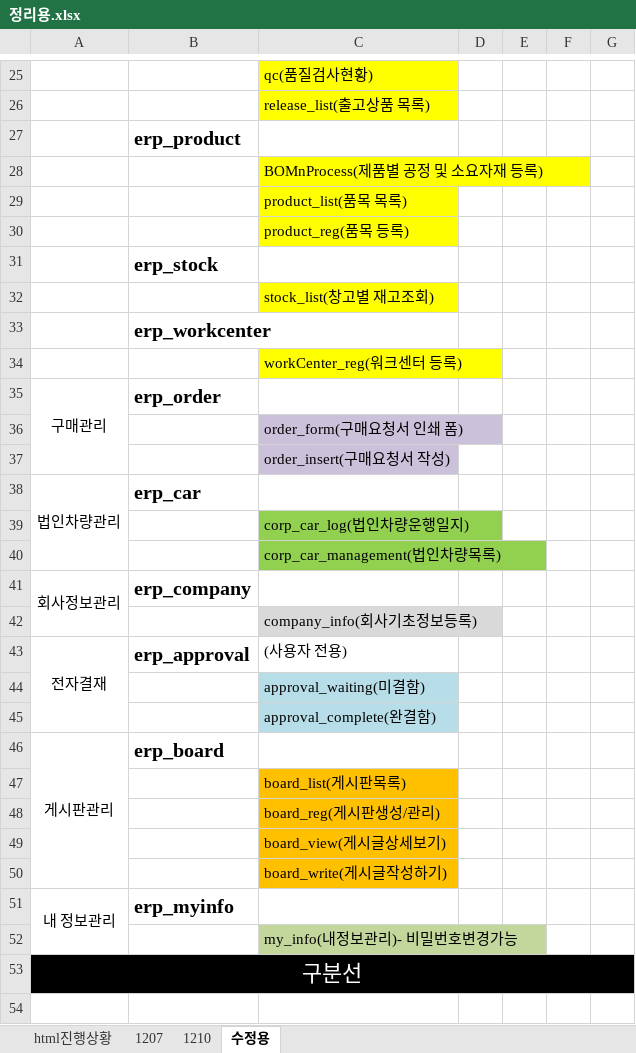
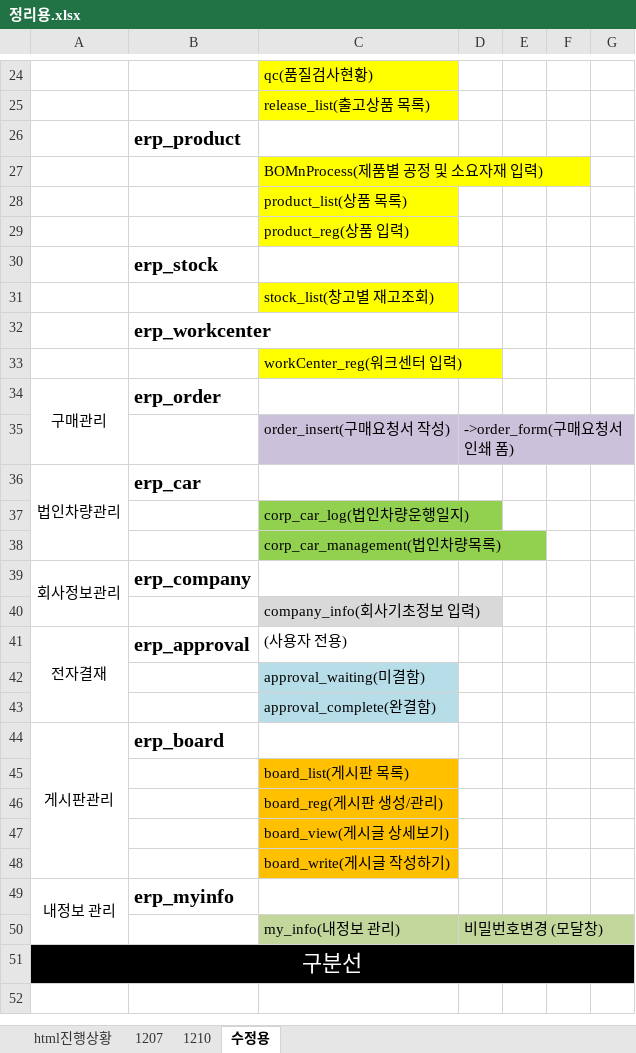
Before and after one commit to TaeJooLim/portfolio, an Excel workbook: discussion/정리용.xlsx, sheet 수정용, drawn as a sheet; only a part is shown, gaps mark what is left out; values as stored, in another font and other column widths than the file's, no borders; removed rows and columns are numbered as before the commit, all else as after; the diff covers the shown part only; the diff names each change by its address in the sheet, - before the commit and + after, or states it on an @@ line.

```diff
--- a/discussion/정리용.xlsx (sheet 수정용)
+++ b/discussion/정리용.xlsx (sheet 수정용)
-C27: BOMnProcess(제품별 공정 및 소요자재 등록)
+C27: BOMnProcess(제품별 공정 및 소요자재 입력)
-C28: product_list(품목 목록)
+C28: product_list(상품 목록)
-C29: product_reg(품목 등록)
+C29: product_reg(상품 입력)
-C33: workCenter_reg(워크센터 등록)
+C33: workCenter_reg(워크센터 입력)
-row 36:  |  | order_form(구매요청서 인쇄 폼)
-D35: (empty)
+D35: ->order_form(구매요청서 인쇄 폼)
-D35 fill: none
+D35 fill: #CCC1DA
-C40: company_info(회사기초정보등록)
+C40: company_info(회사기초정보 입력)
-C45: board_list(게시판목록)
+C45: board_list(게시판 목록)
-C46: board_reg(게시판생성/관리)
+C46: board_reg(게시판 생성/관리)
-C47: board_view(게시글상세보기)
+C47: board_view(게시글 상세보기)
-C48: board_write(게시글작성하기)
+C48: board_write(게시글 작성하기)
-A49: 내 정보관리
+A49: 내정보 관리
-row 52:  |  | my_info(내정보관리)- 비밀번호변경가능
+row 50:  |  | my_info(내정보 관리) | 비밀번호변경 (모달창)
```
Also changed, not shown: 2 added rows, 3 removed rows, 6 edited cells and merged cells elsewhere in this sheet, 1 other file.
